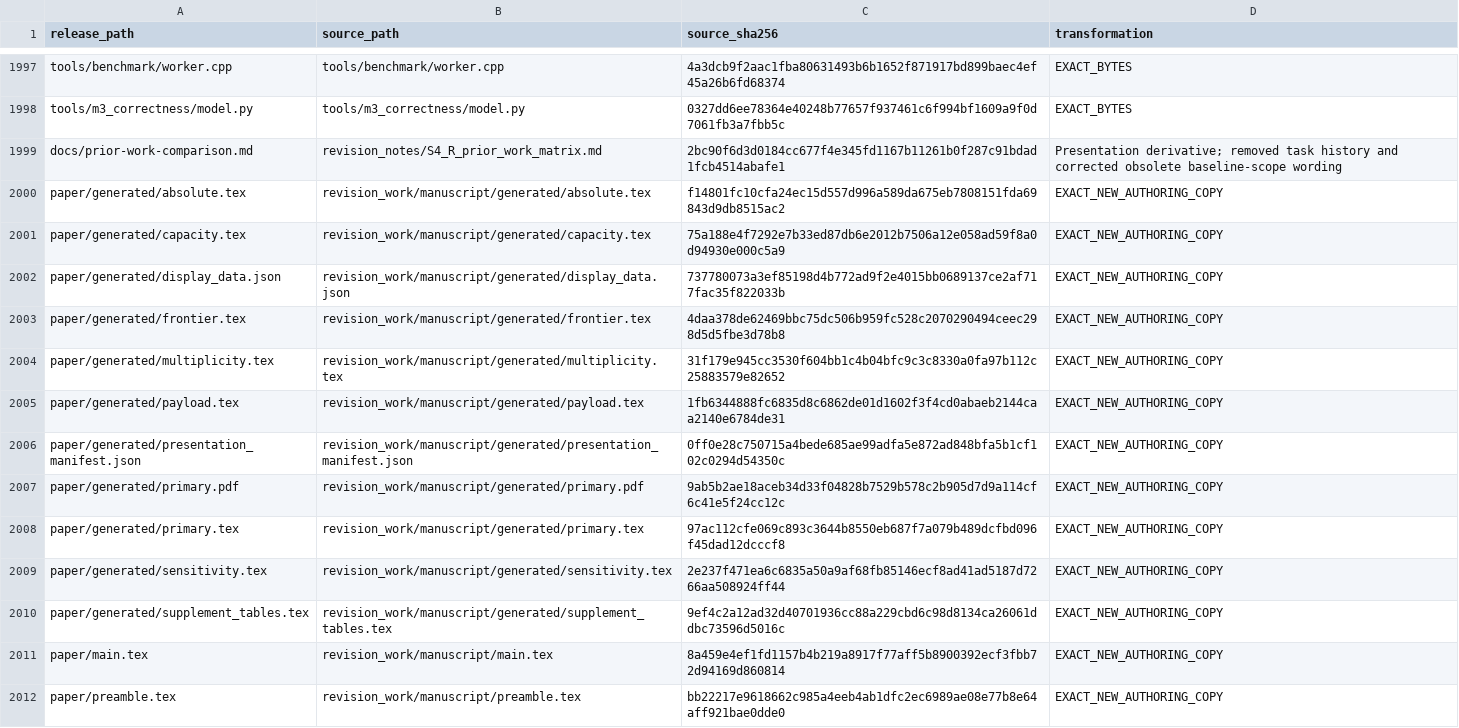
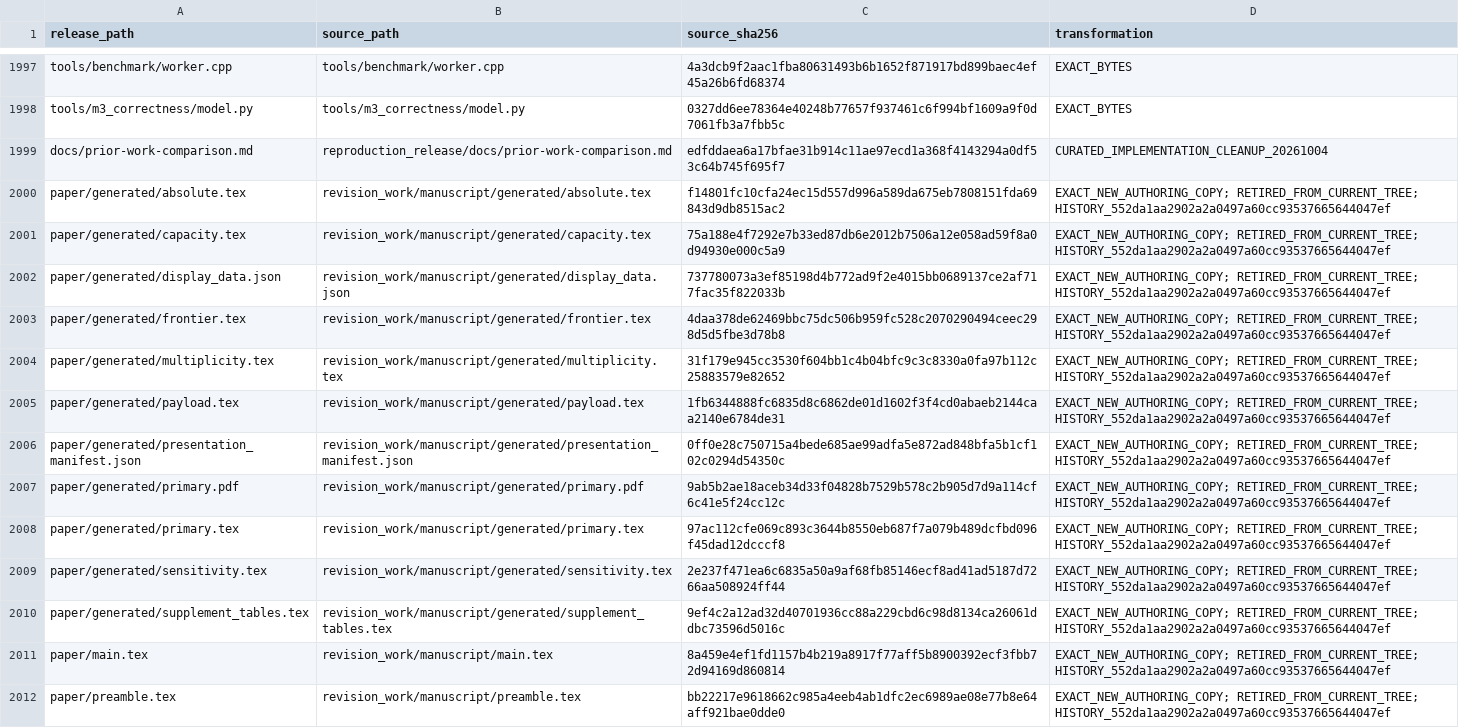
Before and after one commit to sea0114/single-query-packed-multi-record-xpir-for-JISA, a CSV file: manifests/provenance-map.csv, drawn as a sheet; only a part is shown, gaps mark what is left out; the diff covers the shown part only; the diff names each change by its address in the sheet, - before the commit and + after, or states it on an @@ line.

Commit message:
Keep release focused on reproducible implementation and sync current displays

```diff
--- a/manifests/provenance-map.csv
+++ b/manifests/provenance-map.csv
-B1999 (source_path): revision_notes/S4_R_prior_work_matrix.md
+B1999 (source_path): reproduction_release/docs/prior-work-comparison.md
-C1999 (source_sha256): 2bc90f6d3d0184cc677f4e345fd1167b11261b0f287c91bdad1fcb4514abafe1
+C1999 (source_sha256): edfddaea6a17bfae31b914c11ae97ecd1a368f4143294a0df53c64b745f695f7
-D1999 (transformation): Presentation derivative; removed task history and corrected obsolete baseline-scope wording
+D1999 (transformation): CURATED_IMPLEMENTATION_CLEANUP_20261004
-D2000:D2012 (transformation): EXACT_NEW_AUTHORING_COPY
+D2000:D2012 (transformation): EXACT_NEW_AUTHORING_COPY; RETIRED_FROM_CURRENT_TREE; HISTORY_552da1aa2902a2a0497a60cc93537665644047ef
```
Also changed, not shown: 9 added rows and 20 edited cells elsewhere in this file, manifests/release-files.csv, 46 other files.
